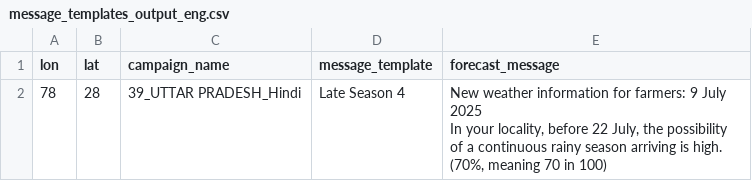
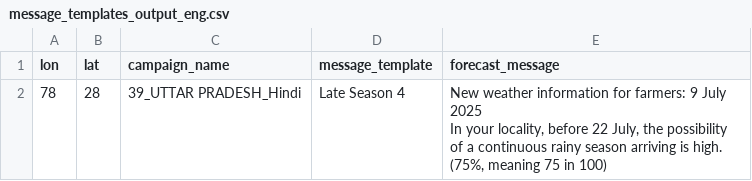
Before and after one commit to envfluids/monsoon-operational, a CSV file: docs/assets/data/message_templates_output_eng.csv, drawn as a sheet.

```diff
--- a/docs/assets/data/message_templates_output_eng.csv
+++ b/docs/assets/data/message_templates_output_eng.csv
@@ -1,4 +1,4 @@
 lon,lat,campaign_name,message_template,forecast_message
-78,28,39_UTTAR PRADESH_Hindi,Late Season 4,"New weather information for farmers: 9 July 2025
-
-In your locality, before 22 July, the possibility of a continuous rainy season arriving is high. (70%, meaning 70 in 100)"
+78,28,39_UTTAR PRADESH_Hindi,Late Season 4,"New weather information for farmers: 9 July 2025
+
+In your locality, before 22 July, the possibility of a continuous rainy season arriving is high. (75%, meaning 75 in 100)"
```
Also changed, not shown: 2 other files.
